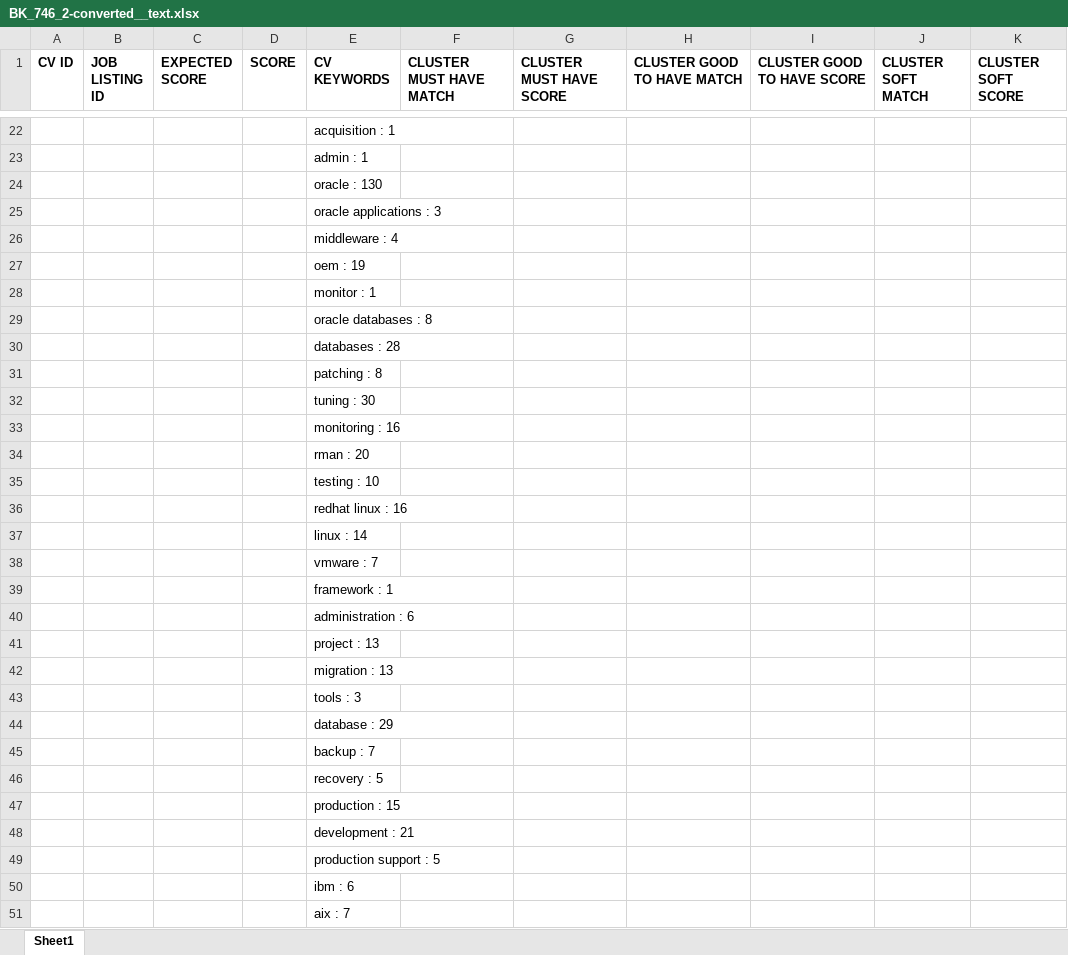
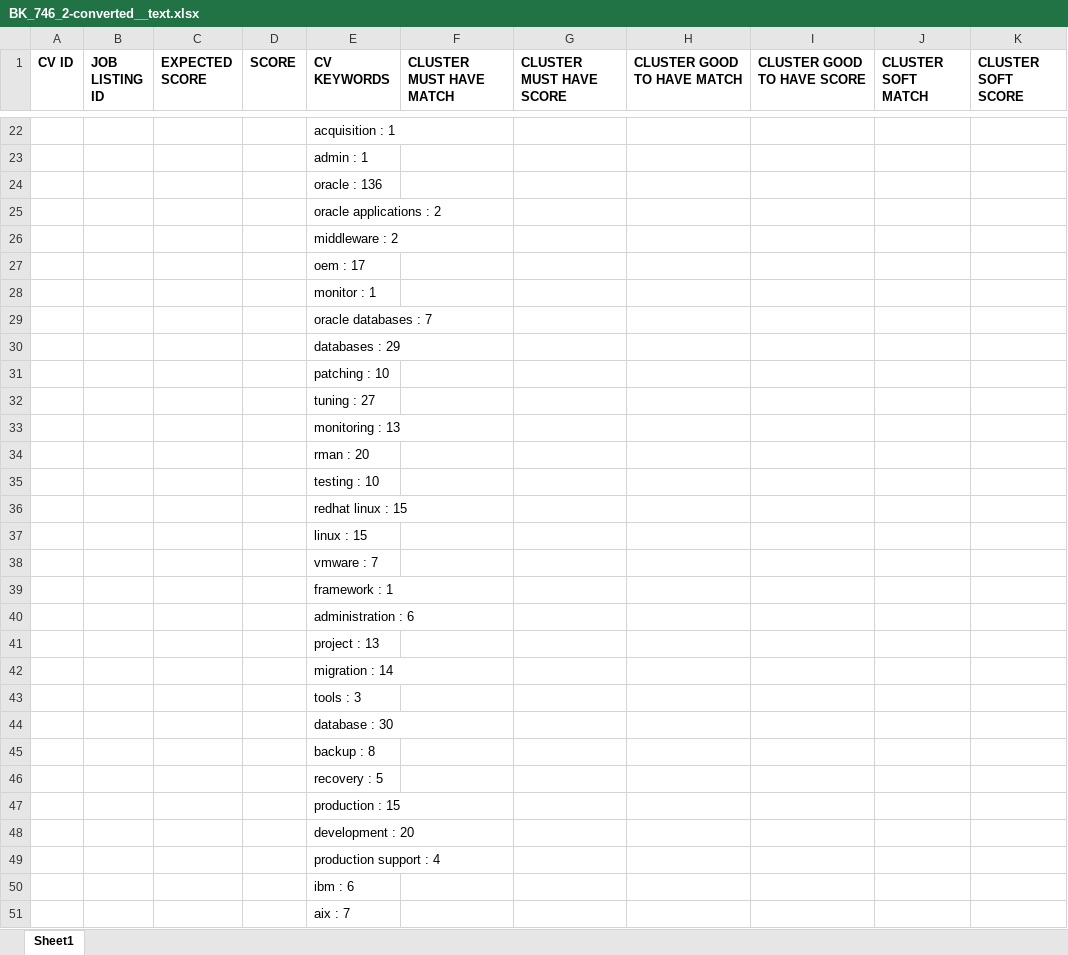
Before and after one commit to nihadazimli/pyjooblaparser, an Excel workbook: upload_files/BK_746_2-converted__text.xlsx, sheet Sheet1, drawn as a sheet; only a part is shown, gaps mark what is left out; values as stored, in another font and other column widths than the file's, no borders; the diff covers the shown part only; the diff names each change by its address in the sheet, - before the commit and + after, or states it on an @@ line.

```diff
--- a/upload_files/BK_746_2-converted__text.xlsx (sheet Sheet1)
+++ b/upload_files/BK_746_2-converted__text.xlsx (sheet Sheet1)
-E24 (CV KEYWORDS): oracle : 130
+E24 (CV KEYWORDS): oracle : 136
-E25 (CV KEYWORDS): oracle applications : 3
+E25 (CV KEYWORDS): oracle applications : 2
-E26 (CV KEYWORDS): middleware : 4
+E26 (CV KEYWORDS): middleware : 2
-E27 (CV KEYWORDS): oem : 19
+E27 (CV KEYWORDS): oem : 17
-E29 (CV KEYWORDS): oracle databases : 8
+E29 (CV KEYWORDS): oracle databases : 7
-E30 (CV KEYWORDS): databases : 28
+E30 (CV KEYWORDS): databases : 29
-E31 (CV KEYWORDS): patching : 8
+E31 (CV KEYWORDS): patching : 10
-E32 (CV KEYWORDS): tuning : 30
+E32 (CV KEYWORDS): tuning : 27
-E33 (CV KEYWORDS): monitoring : 16
+E33 (CV KEYWORDS): monitoring : 13
-E36 (CV KEYWORDS): redhat linux : 16
+E36 (CV KEYWORDS): redhat linux : 15
-E37 (CV KEYWORDS): linux : 14
+E37 (CV KEYWORDS): linux : 15
-E42 (CV KEYWORDS): migration : 13
+E42 (CV KEYWORDS): migration : 14
-E44 (CV KEYWORDS): database : 29
+E44 (CV KEYWORDS): database : 30
-E45 (CV KEYWORDS): backup : 7
+E45 (CV KEYWORDS): backup : 8
-E48 (CV KEYWORDS): development : 21
+E48 (CV KEYWORDS): development : 20
-E49 (CV KEYWORDS): production support : 5
+E49 (CV KEYWORDS): production support : 4
```
Also changed, not shown: 2 added rows, 2 removed rows and 38 edited cells elsewhere in this sheet, upload_files/nihad-azimli-resume__jodel_job.xlsx, upload_files/nihad-azimli-resume__text.xlsx, 18 other files.
